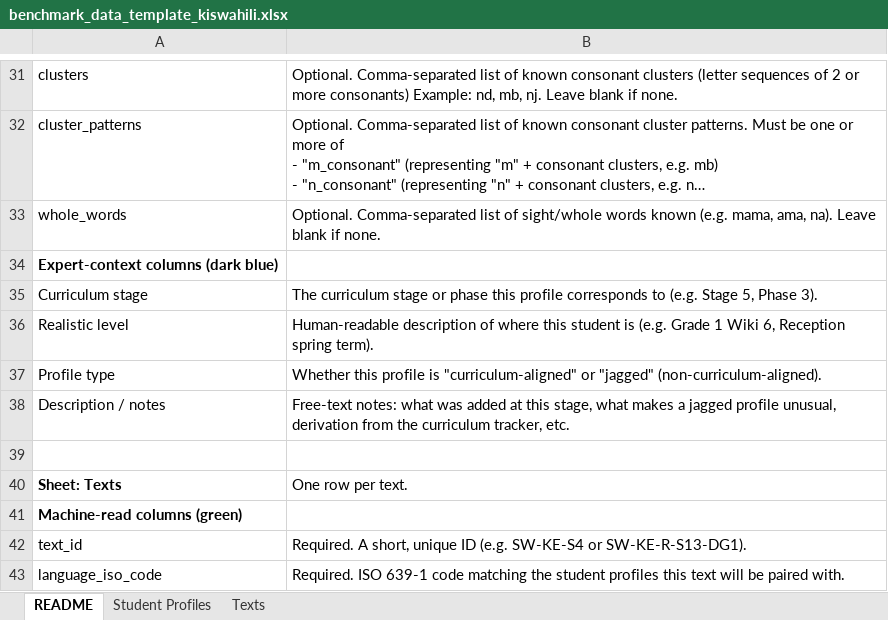
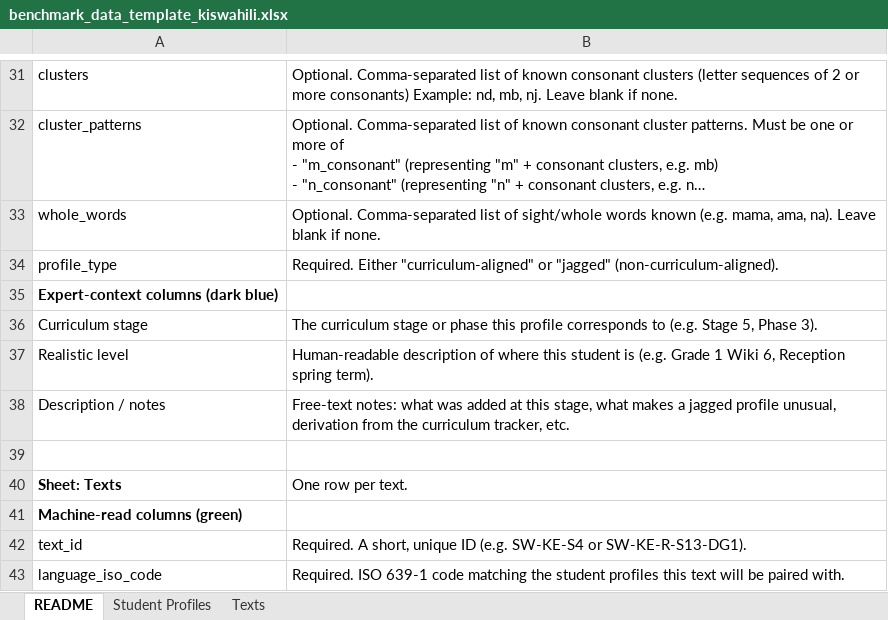
Before and after one commit to Fab-Inc/qa-benchmarks-monorepo, an Excel workbook: benchmarks/phonics_benchmark/data/kiswahili/templates/benchmark_data_template_kiswahili.xlsx, sheet README, drawn as a sheet; only a part is shown, gaps mark what is left out; long unchanged cells end in …; values as stored, in another font and other column widths than the file's, no borders; removed rows and columns are numbered as before the commit, all else as after; the diff names each change by its address in the sheet, - before the commit and + after, or states it on an @@ line.

Commit message:
add profile type to template

```diff
--- a/benchmarks/phonics_benchmark/data/kiswahili/templates/benchmark_data_template_kiswahili.xlsx (sheet README)
+++ b/benchmarks/phonics_benchmark/data/kiswahili/templates/benchmark_data_template_kiswahili.xlsx (sheet README)
+row 34: profile_type | Required. Either "curriculum-aligned" or "jagged" (non-curriculum-aligned).
-row 37: Profile type | Whether this profile is "curriculum-aligned" or "jagged" (non-curriculum-aligned).
```
Also changed, not shown: sheet Student Profiles.
